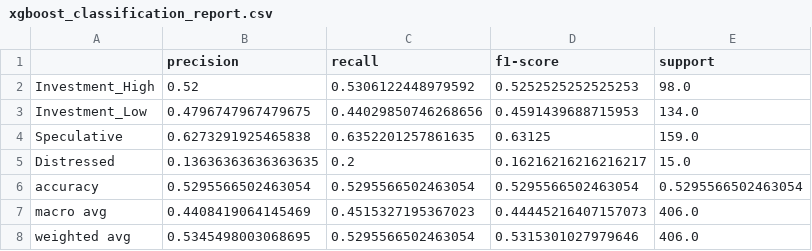
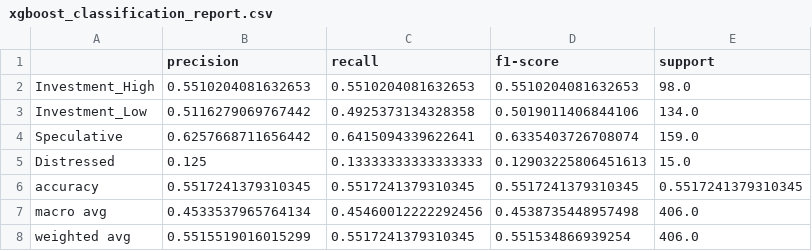
Before and after one commit to nicholas24042626/Credit-Risk-Analyzer, a CSV file: python_models/xgboost_stuff/results/xgboost_classification_report.csv, drawn as a sheet.

```diff
--- a/python_models/xgboost_stuff/results/xgboost_classification_report.csv
+++ b/python_models/xgboost_stuff/results/xgboost_classification_report.csv
@@ -1,8 +1,8 @@
 ,precision,recall,f1-score,support
-Investment_High,0.52,0.5306122448979592,0.5252525252525253,98.0
-Investment_Low,0.4796747967479675,0.44029850746268656,0.4591439688715953,134.0
-Speculative,0.6273291925465838,0.6352201257861635,0.63125,159.0
-Distressed,0.13636363636363635,0.2,0.16216216216216217,15.0
-accuracy,0.5295566502463054,0.5295566502463054,0.5295566502463054,0.5295566502463054
-macro avg,0.4408419064145469,0.4515327195367023,0.44445216407157073,406.0
-weighted avg,0.5345498003068695,0.5295566502463054,0.5315301027979646,406.0
+Investment_High,0.5510204081632653,0.5510204081632653,0.5510204081632653,98.0
+Investment_Low,0.5116279069767442,0.4925373134328358,0.5019011406844106,134.0
+Speculative,0.6257668711656442,0.6415094339622641,0.6335403726708074,159.0
+Distressed,0.125,0.13333333333333333,0.12903225806451613,15.0
+accuracy,0.5517241379310345,0.5517241379310345,0.5517241379310345,0.5517241379310345
+macro avg,0.4533537965764134,0.45460012222292456,0.4538735448957498,406.0
+weighted avg,0.5515519016015299,0.5517241379310345,0.551534866939254,406.0
```
Also changed, not shown: python_models/xgboost_stuff/results/xgboost_test_predictions.csv, 25 other files.
